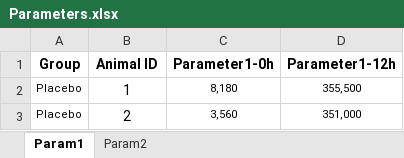
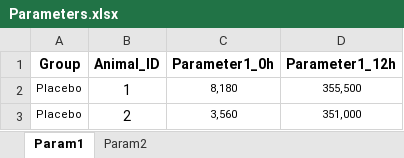
Before and after one commit to Diego-Salazar/Arrayo, an Excel workbook: Parameters.xlsx, sheet Param1, drawn as a sheet; only a part is shown; values as stored, in another font and other column widths than the file's, no borders; the diff names each change by its address in the sheet, - before the commit and + after, or states it on an @@ line.

Commit message:
Adding first parameter and dataset for analysis

```diff
--- a/Parameters.xlsx (sheet Param1)
+++ b/Parameters.xlsx (sheet Param1)
-B1: Animal ID
+B1: Animal_ID
-C1: Parameter1-0h
+C1: Parameter1_0h
-D1: Parameter1-12h
+D1: Parameter1_12h
```
Also changed, not shown: 1 other file.
